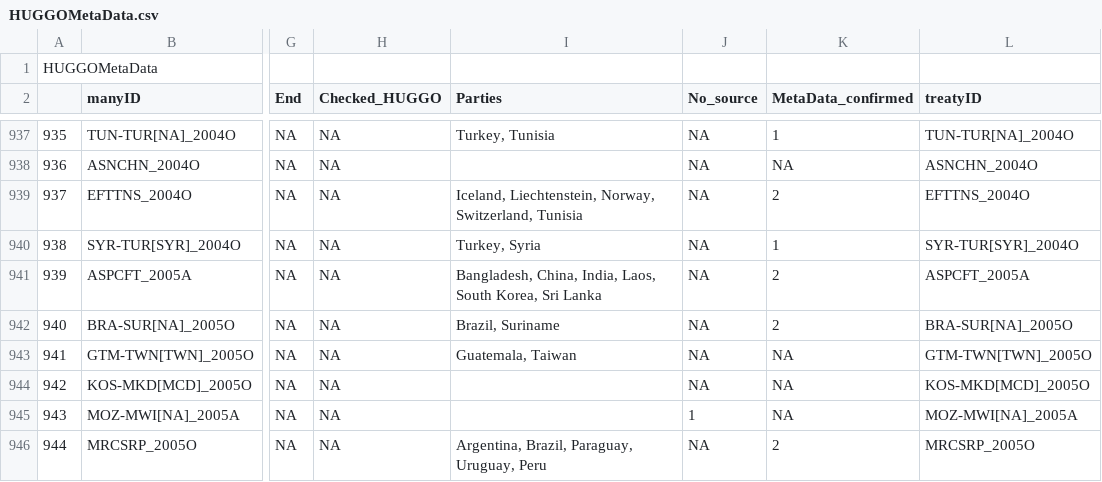
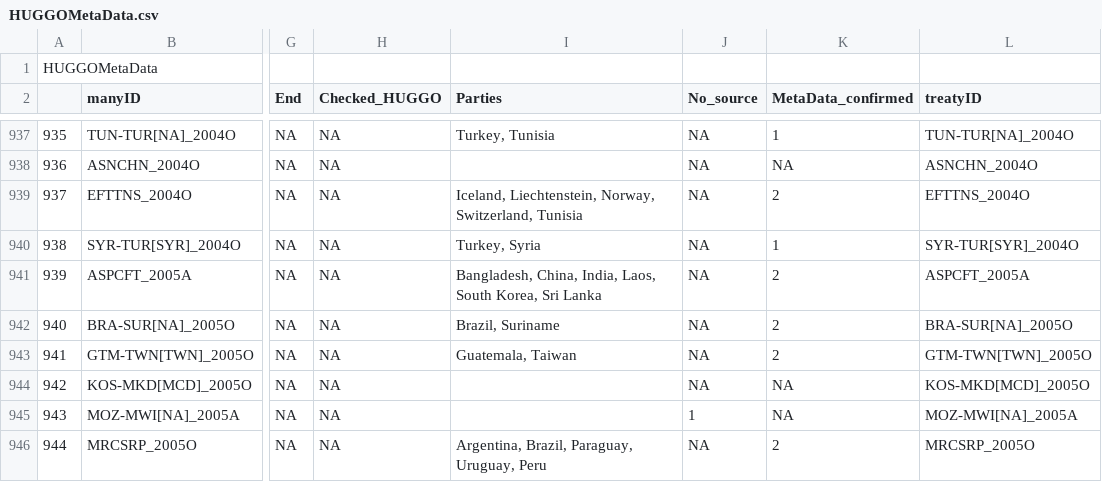
Before and after one commit to globalgov/manytrade, a CSV file: data-raw/agreements/HUGGO/HUGGOMetaData.csv, drawn as a sheet; only a part is shown, gaps mark what is left out; the diff covers the shown part only; the diff names each change by its address in the sheet, - before the commit and + after, or states it on an @@ line.

Commit message:
Small Revision: Conflicts MetaData now complete.
All conflicts for MetaData is complete. Updated 10 treaties to no_source

```diff
--- a/data-raw/agreements/HUGGO/HUGGOMetaData.csv
+++ b/data-raw/agreements/HUGGO/HUGGOMetaData.csv
-K943 (MetaData_confirmed): NA
+K943 (MetaData_confirmed): 2
```
Also changed, not shown: 12 edited cells elsewhere in this file.
